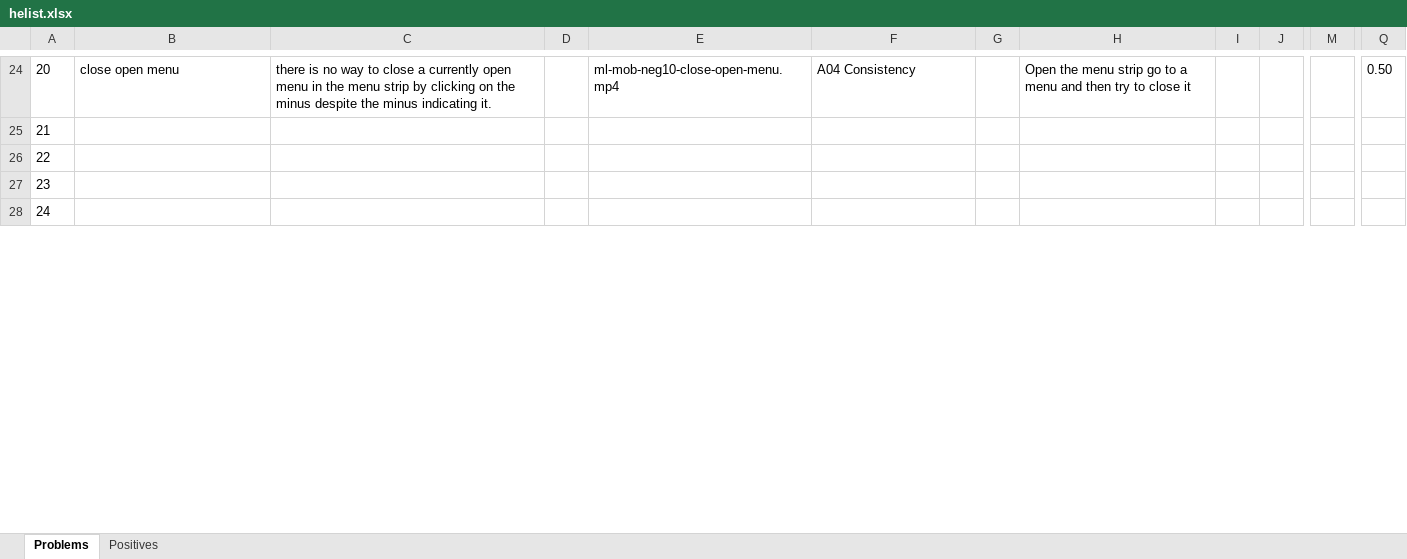
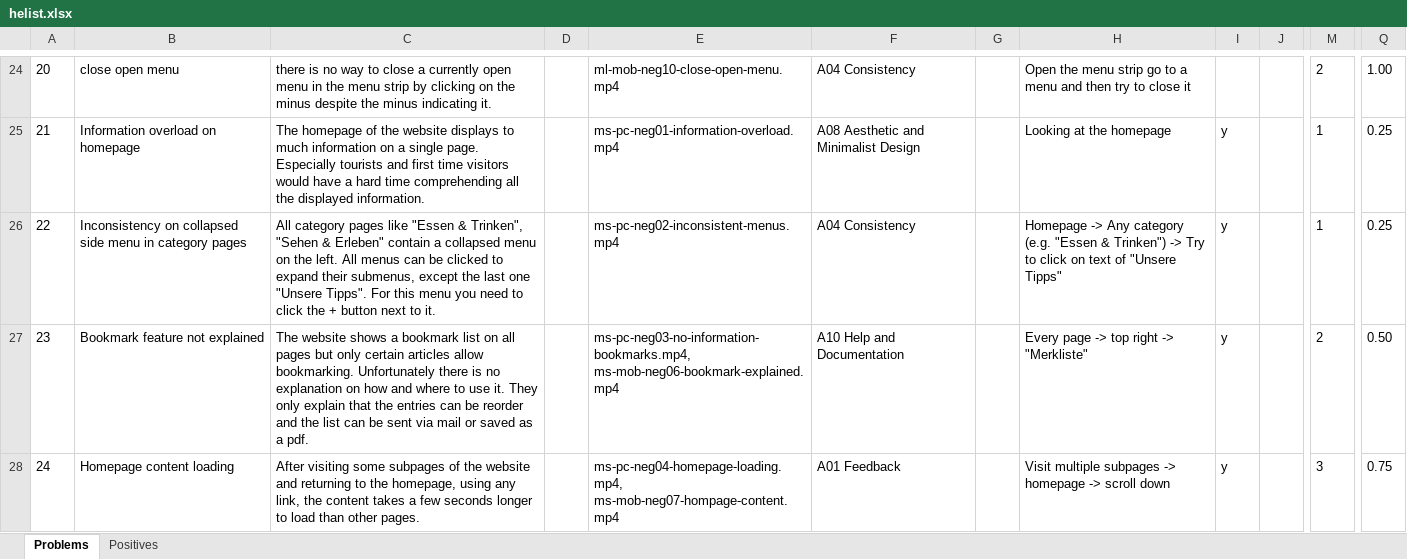
Before and after one commit to Deadmann1/hci_06_06, an Excel workbook: helist.xlsx, sheet Problems, drawn as a sheet; only a part is shown, gaps mark what is left out; values as stored, in another font and other column widths than the file's, no borders; the diff covers the shown part only; the diff names each change by its address in the sheet, - before the commit and + after, or states it on an @@ line.

```diff
--- a/helist.xlsx (sheet Problems)
+++ b/helist.xlsx (sheet Problems)
-M24: (empty)
+M24: 2
-Q24: 0.50
+Q24: 1.00
-B25: (empty)
+B25: Information overload on homepage
-C25: (empty)
+C25: The homepage of the website displays to much information on a single page. Especially tourists and first time visitors would have a hard time comprehending all the displayed information.
-E25: (empty)
+E25: ms-pc-neg01-information-overload.mp4
-F25: (empty)
+F25: A08 Aesthetic and Minimalist Design
-H25: (empty)
+H25: Looking at the homepage
-I25:I28: (empty)
+I25:I28: y
-M25:M26: (empty)
+M25:M26: 1
-Q25:Q26: (empty)
+Q25:Q26: 0.25
-B26: (empty)
+B26: Inconsistency on collapsed side menu in category pages
-C26: (empty)
+C26: All category pages like "Essen & Trinken", "Sehen & Erleben" contain a collapsed menu on the left. All menus can be clicked to expand their submenus, except the last one "Unsere Tipps". For this menu you need to click the + button next to it.
-E26: (empty)
+E26: ms-pc-neg02-inconsistent-menus.mp4
-F26: (empty)
+F26: A04 Consistency
-H26: (empty)
+H26: Homepage -> Any category (e.g. "Essen & Trinken") -> Try to click on text of "Unsere Tipps"
-B27: (empty)
+B27: Bookmark feature not explained
-C27: (empty)
+C27: The website shows a bookmark list on all pages but only certain articles allow bookmarking. Unfortunately there is no explanation on how and where to use it. They only explain that the entries can be reorder and the list can be sent via mail or saved as a pdf.
-E27: (empty)
+E27: ms-pc-neg03-no-information-bookmarks.mp4, ms-mob-neg06-bookmark-explained.mp4
-F27: (empty)
+F27: A10 Help and Documentation
-H27: (empty)
+H27: Every page -> top right -> "Merkliste"
-M27: (empty)
+M27: 2
-Q27: (empty)
+Q27: 0.50
-B28: (empty)
+B28: Homepage content loading
-C28: (empty)
+C28: After visiting some subpages of the website and returning to the homepage, using any link, the content takes a few seconds longer to load than other pages.
-E28: (empty)
+E28: ms-pc-neg04-homepage-loading.mp4, ms-mob-neg07-hompage-content.mp4
-F28: (empty)
+F28: A01 Feedback
-H28: (empty)
+H28: Visit multiple subpages -> homepage -> scroll down
-M28: (empty)
+M28: 3
-Q28: (empty)
+Q28: 0.75
```
Also changed, not shown: 156 edited cells elsewhere in this sheet, sheet Positives.
